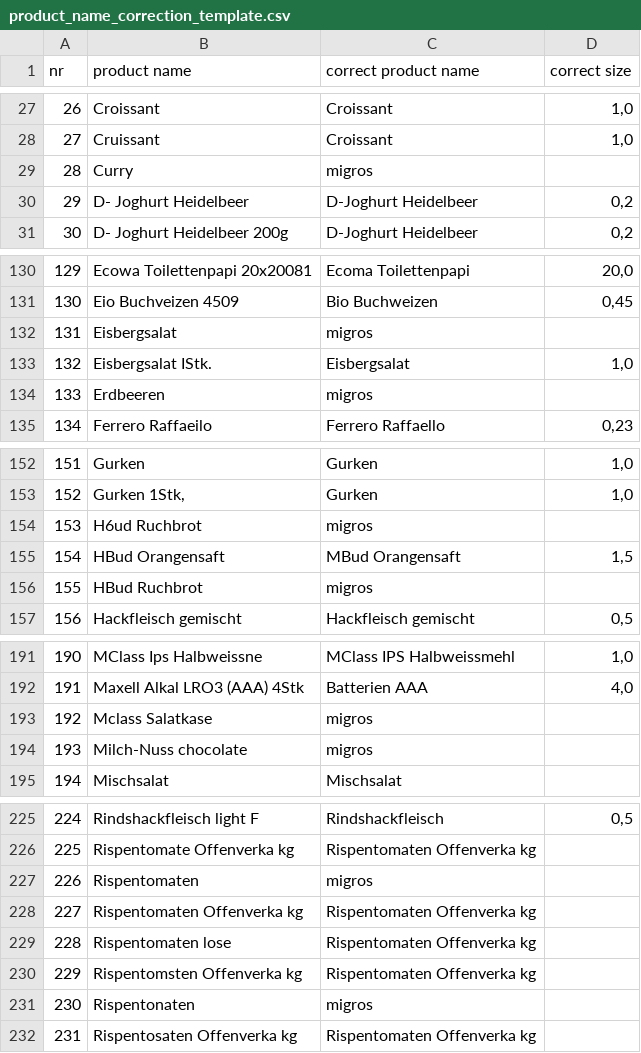
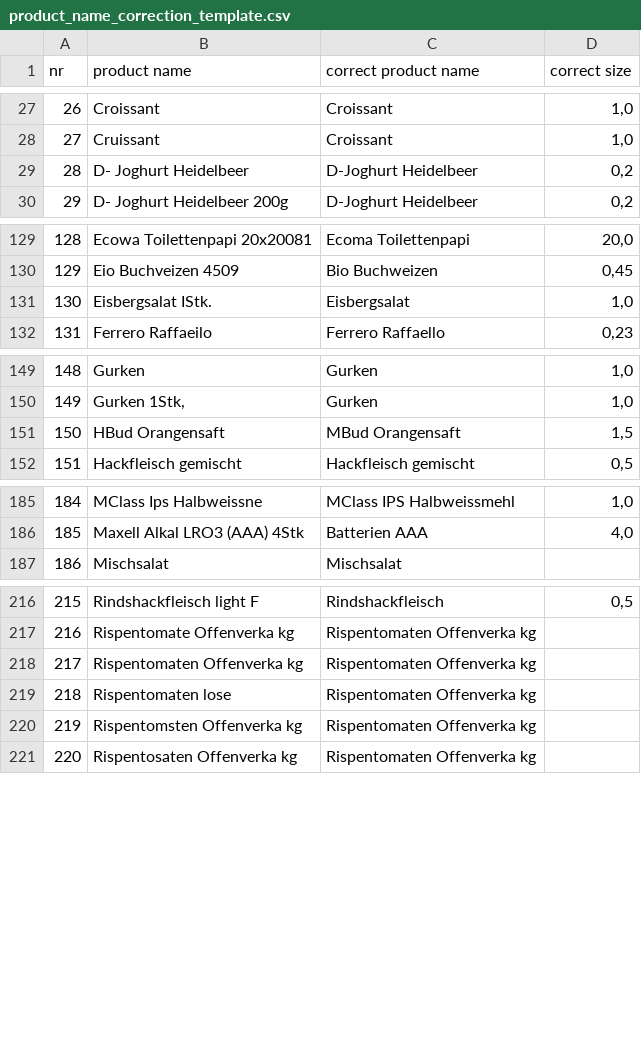
Before and after one commit to filip-rupniewski/receipt_parsing, a CSV file: correction_files/product_name_correction_template.csv, drawn as a sheet; only a part is shown, gaps mark what is left out; removed rows and columns are numbered as before the commit, all else as after; the diff covers the shown part only; the diff names each change by its address in the sheet, - before the commit and + after, or states it on an @@ line.

```diff
--- a/correction_files/product_name_correction_template.csv
+++ b/correction_files/product_name_correction_template.csv
-row 29: 28 | Curry | migros
@@ column A (nr) renumbered from row 29 down @@
-row 132: 131 | Eisbergsalat | migros
-row 134: 133 | Erdbeeren | migros
-row 154: 153 | H6ud Ruchbrot | migros
-row 156: 155 | HBud Ruchbrot | migros
-row 193: 192 | Mclass Salatkase | migros
-row 194: 193 | Milch-Nuss chocolate | migros
-row 227: 226 | Rispentomaten | migros
-row 231: 230 | Rispentonaten | migros
```
Also changed, not shown: 1 added row, 4 removed rows and 1 edited cell elsewhere in this file, 2 other files.
